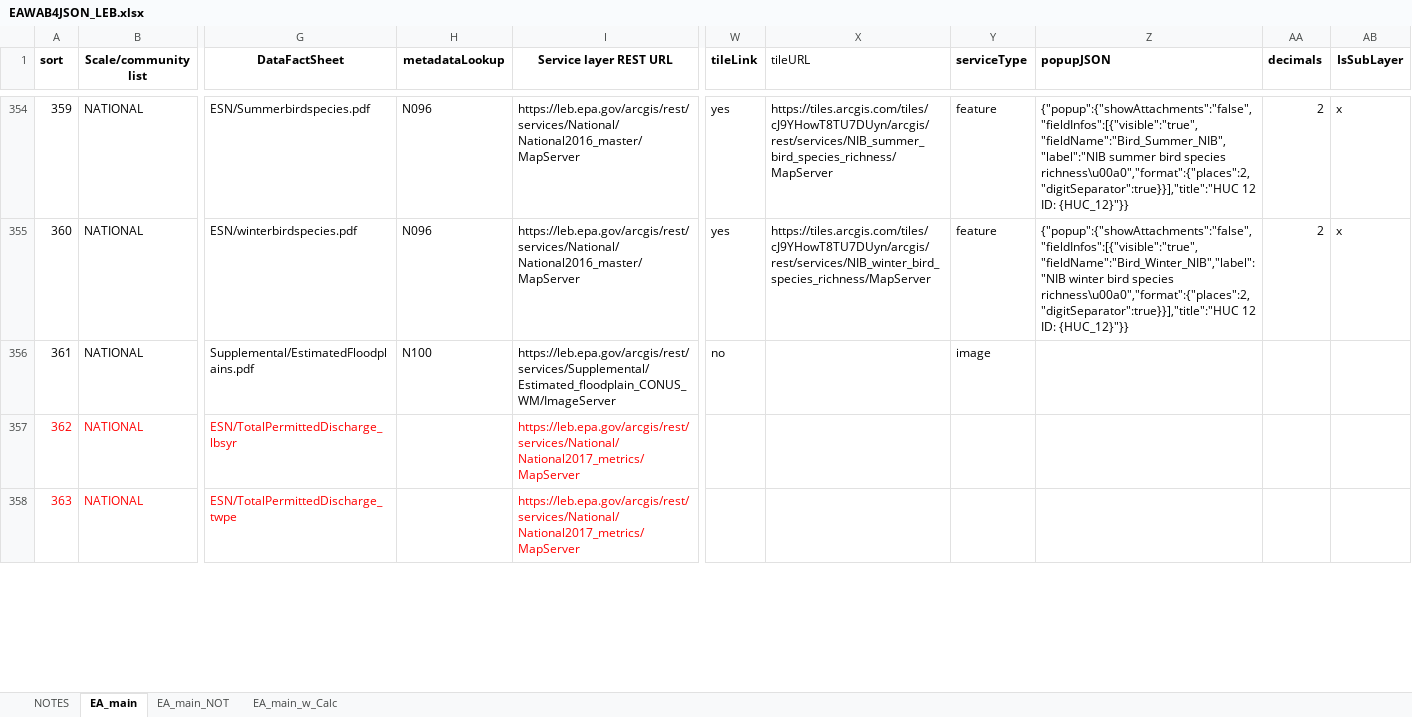
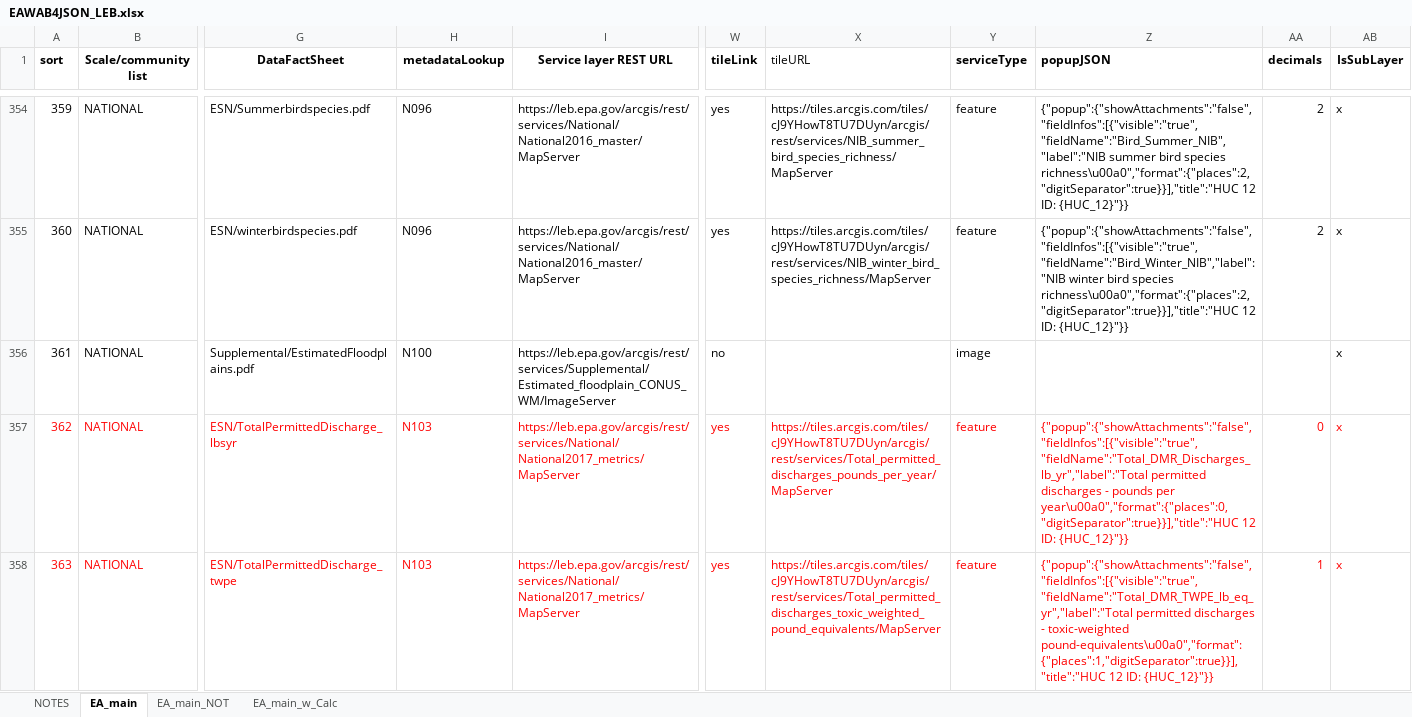
Before and after one commit to USEPA/EnviroAtlas_JSApp, an Excel workbook: scripts/EAWAB4JSON_LEB.xlsx, sheet EA_main, drawn as a sheet; only a part is shown, gaps mark what is left out; values as stored, in another font and other column widths than the file's, no borders; the diff covers the shown part only; the diff names each change by its address in the sheet, - before the commit and + after, or states it on an @@ line.

Commit message:
Config fixes for LEB only - new data, new popups and cache links

```diff
--- a/scripts/EAWAB4JSON_LEB.xlsx (sheet EA_main)
+++ b/scripts/EAWAB4JSON_LEB.xlsx (sheet EA_main)
-AB356:AB358 (IsSubLayer): (empty)
+AB356:AB358 (IsSubLayer): x
-H357:H358 (metadataLookup): (empty)
+H357:H358 (metadataLookup): N103
-W357:W358 (tileLink): (empty)
+W357:W358 (tileLink): yes
-X357 (tileURL): (empty)
+X357 (tileURL): https://tiles.arcgis.com/tiles/cJ9YHowT8TU7DUyn/arcgis/rest/services/Total_permitted_discharges_pounds_per_year/MapServer
-Y357:Y358 (serviceType): (empty)
+Y357:Y358 (serviceType): feature
-Z357 (popupJSON): (empty)
+Z357 (popupJSON): {"popup":{"showAttachments":"false","fieldInfos":[{"visible":"true","fieldName":"Total_DMR_Discharges_lb_yr","label":"Total permitted discharges - pounds per year\u00a0","format":{"places":0,"digitSeparator":true}}],"title":"HUC 12 ID: {HUC_12}"}}
-AA357 (decimals): (empty)
+AA357 (decimals): 0
-X358 (tileURL): (empty)
+X358 (tileURL): https://tiles.arcgis.com/tiles/cJ9YHowT8TU7DUyn/arcgis/rest/services/Total_permitted_discharges_toxic_weighted_pound_equivalents/MapServer
-Z358 (popupJSON): (empty)
+Z358 (popupJSON): {"popup":{"showAttachments":"false","fieldInfos":[{"visible":"true","fieldName":"Total_DMR_TWPE_lb_eq_yr","label":"Total permitted discharges - toxic-weighted pound-equivalents\u00a0","format":{"places":1,"digitSeparator":true}}],"title":"HUC 12 ID: {HUC_12}"}}
-AA358 (decimals): (empty)
+AA358 (decimals): 1
```
Also changed, not shown: 144 edited cells elsewhere in this sheet, sheet EA_main_w_Calc, formulas that keep their value, scripts/EAWAB4JSON.xlsx, 4 other files.
